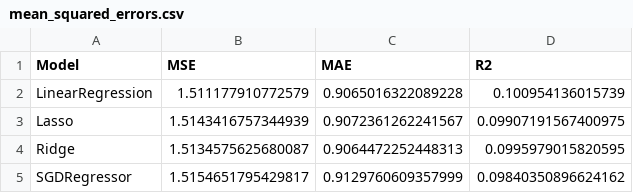
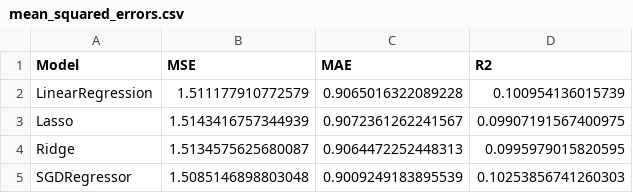
Before and after one commit to Lewy09-Tm25/Album-Reviews-Sentiment-Analysis, a CSV file: metrics/mean_squared_errors.csv, drawn as a sheet.

```diff
--- a/metrics/mean_squared_errors.csv
+++ b/metrics/mean_squared_errors.csv
@@ -4,2 +4,2 @@ Lasso,1.5143416757344939,0.9072361262241567,0.09907191567400975
 Ridge,1.5134575625680087,0.9064472252448313,0.0995979015820595
-SGDRegressor,1.5154651795429817,0.9129760609357999,0.09840350896624162
+SGDRegressor,1.5085146898803048,0.9009249183895539,0.10253856741260303
```
Also changed, not shown: 7 other files.
